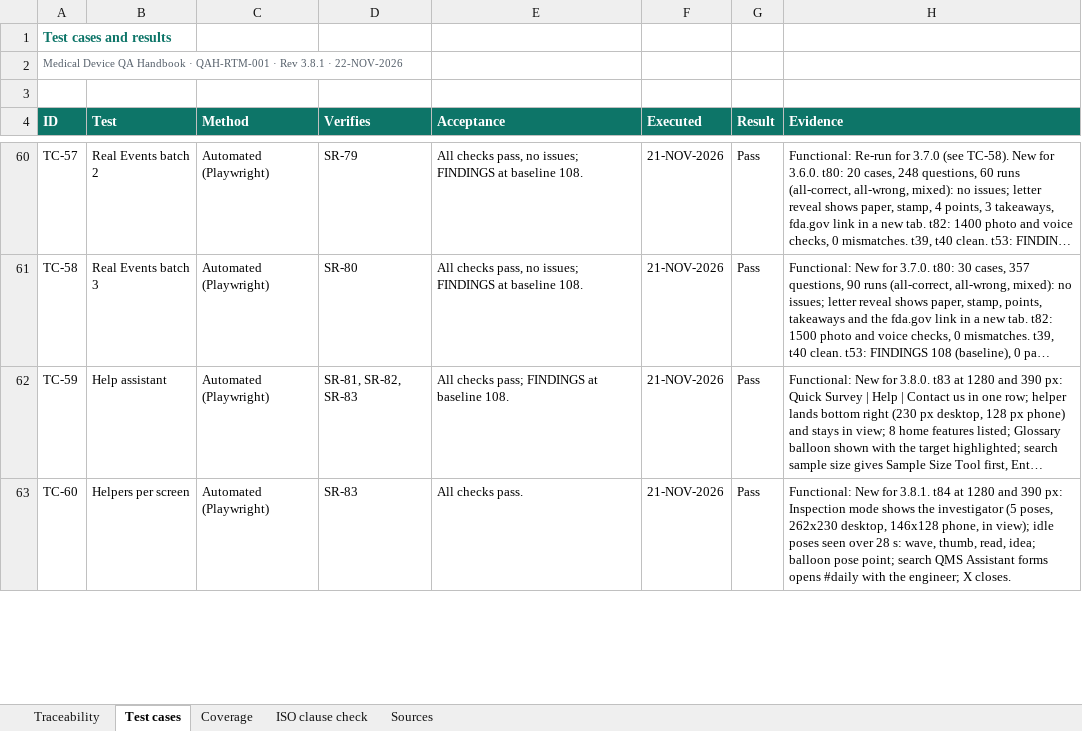
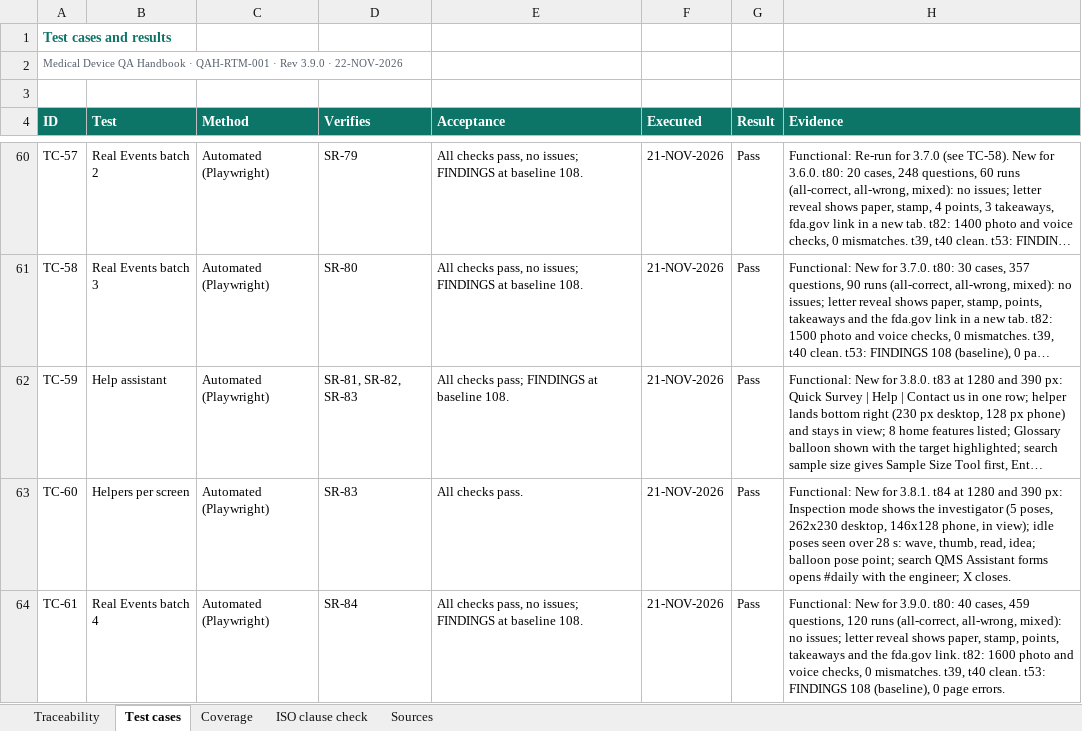
Before and after one commit to artisseri12asaf/qms-refresher, an Excel workbook: vv/RTM.xlsx, sheet Test cases, drawn as a sheet; only a part is shown, gaps mark what is left out; long unchanged cells end in …; values as stored, in another font and other column widths than the file's, no borders; the diff covers the shown part only; the diff names each change by its address in the sheet, - before the commit and + after, or states it on an @@ line.

```diff
--- a/vv/RTM.xlsx (sheet Test cases)
+++ b/vv/RTM.xlsx (sheet Test cases)
-A2 (ID): …· Rev 3.8.1 · 22-NOV-2026
+A2 (ID): …· Rev 3.9.0 · 22-NOV-2026
+row 64: TC-61 | Real Events batch 4 | Automated (Playwright) | SR-84 | All checks pass, no issues; FINDINGS at baseline 108. | 21-NOV-2026 | Pass | Functional: New for 3.9.0. t80: 40 cases, 459 questions, 120 runs (all-correct, all-wrong, mixed): no issues; letter reveal shows paper, stamp, points, takeaways and the fda.gov link. t82: 1600 photo and voice checks, 0 mismatches. t39, t40 clean. t53: FINDINGS 108 (baseline), 0 page errors.
```
Also changed, not shown: 2 edited cells elsewhere in this sheet, sheet Traceability, sheet Coverage, sheet Sources, sheet ISO clause check, 15 other files.
